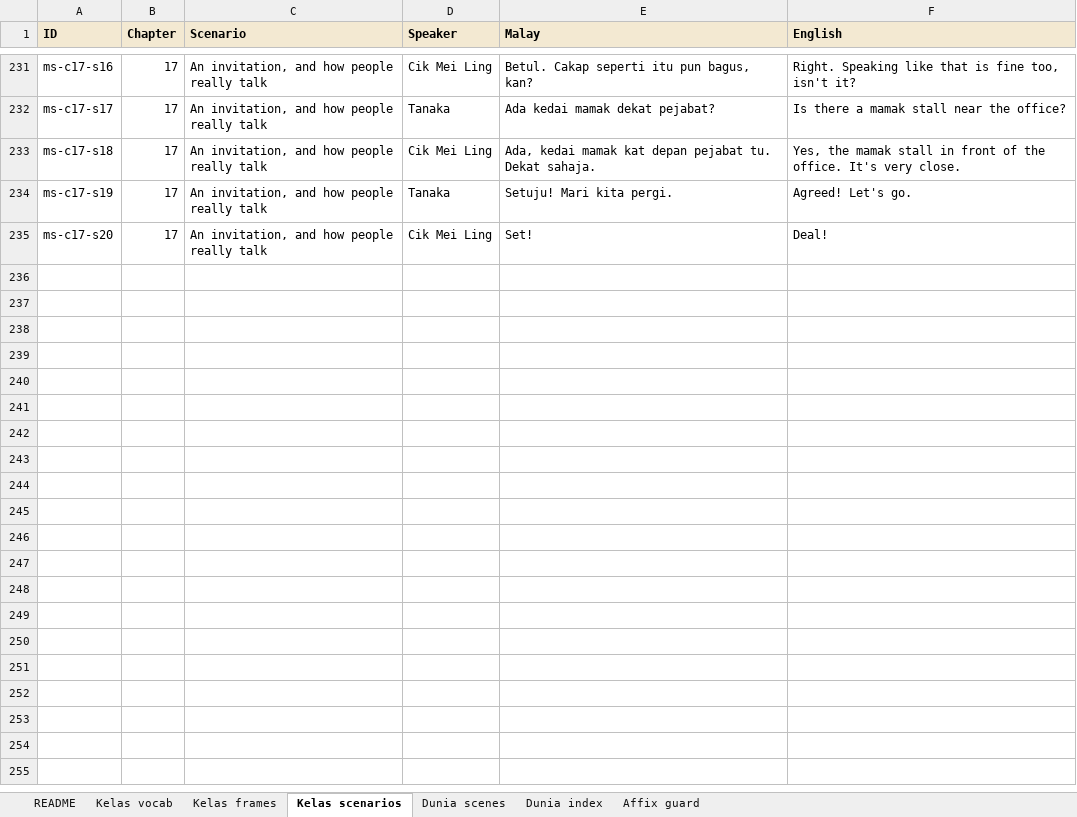
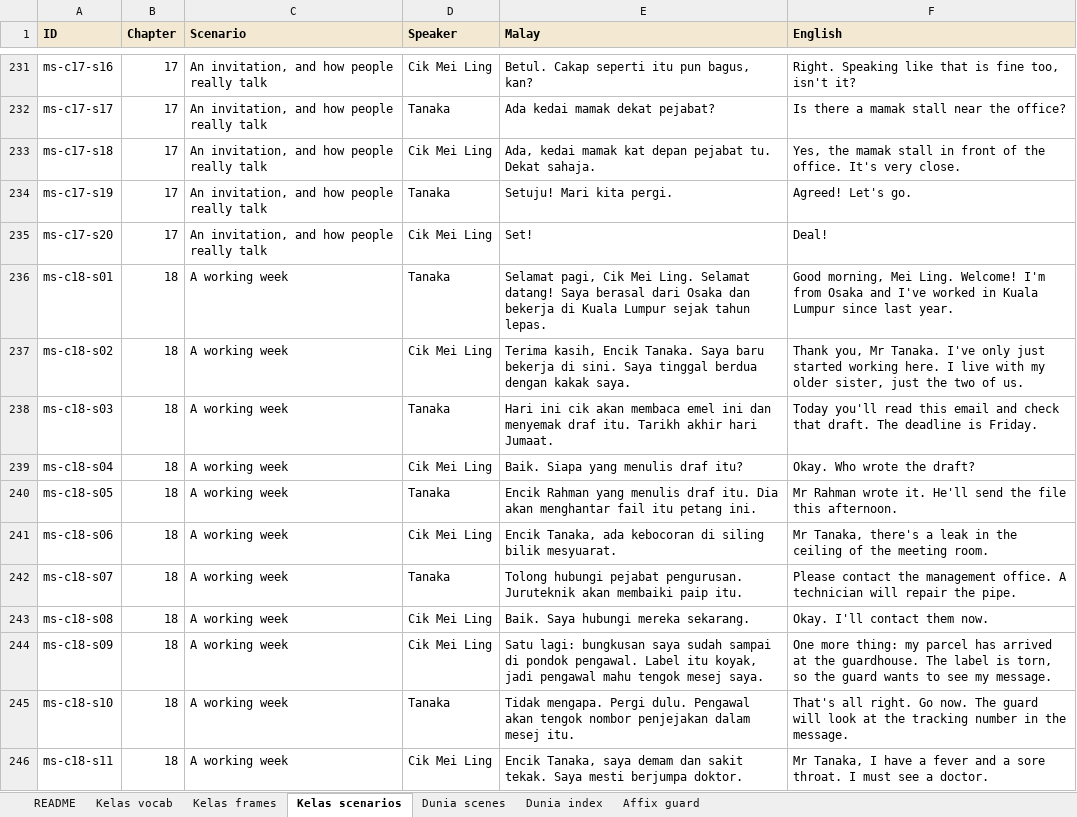
Before and after one commit to Nagatake-vonHatsune/katakata, an Excel workbook: content/source/2026-11-13_KataKata_VocabBank_v6.xlsx, sheet Kelas scenarios, drawn as a sheet; only a part is shown, gaps mark what is left out; values as stored, in another font and other column widths than the file's, no borders; the diff covers the shown part only; the diff names each change by its address in the sheet, - before the commit and + after, or states it on an @@ line.

```diff
--- a/content/source/2026-11-13_KataKata_VocabBank_v6.xlsx (sheet Kelas scenarios)
+++ b/content/source/2026-11-13_KataKata_VocabBank_v6.xlsx (sheet Kelas scenarios)
+row 236: ms-c18-s01 | 18 | A working week | Tanaka | Selamat pagi, Cik Mei Ling. Selamat datang! Saya berasal dari Osaka dan bekerja di Kuala Lumpur sejak tahun lepas. | Good morning, Mei Ling. Welcome! I'm from Osaka and I've worked in Kuala Lumpur since last year.
+row 237: ms-c18-s02 | 18 | A working week | Cik Mei Ling | Terima kasih, Encik Tanaka. Saya baru bekerja di sini. Saya tinggal berdua dengan kakak saya. | Thank you, Mr Tanaka. I've only just started working here. I live with my older sister, just the two of us.
+row 238: ms-c18-s03 | 18 | A working week | Tanaka | Hari ini cik akan membaca emel ini dan menyemak draf itu. Tarikh akhir hari Jumaat. | Today you'll read this email and check that draft. The deadline is Friday.
+row 239: ms-c18-s04 | 18 | A working week | Cik Mei Ling | Baik. Siapa yang menulis draf itu? | Okay. Who wrote the draft?
+row 240: ms-c18-s05 | 18 | A working week | Tanaka | Encik Rahman yang menulis draf itu. Dia akan menghantar fail itu petang ini. | Mr Rahman wrote it. He'll send the file this afternoon.
+row 241: ms-c18-s06 | 18 | A working week | Cik Mei Ling | Encik Tanaka, ada kebocoran di siling bilik mesyuarat. | Mr Tanaka, there's a leak in the ceiling of the meeting room.
+row 242: ms-c18-s07 | 18 | A working week | Tanaka | Tolong hubungi pejabat pengurusan. Juruteknik akan membaiki paip itu. | Please contact the management office. A technician will repair the pipe.
+row 243: ms-c18-s08 | 18 | A working week | Cik Mei Ling | Baik. Saya hubungi mereka sekarang. | Okay. I'll contact them now.
+row 244: ms-c18-s09 | 18 | A working week | Cik Mei Ling | Satu lagi: bungkusan saya sudah sampai di pondok pengawal. Label itu koyak, jadi pengawal mahu tengok mesej saya. | One more thing: my parcel has arrived at the guardhouse. The label is torn, so the guard wants to see my message.
+row 245: ms-c18-s10 | 18 | A working week | Tanaka | Tidak mengapa. Pergi dulu. Pengawal akan tengok nombor penjejakan dalam mesej itu. | That's all right. Go now. The guard will look at the tracking number in the message.
+row 246: ms-c18-s11 | 18 | A working week | Cik Mei Ling | Encik Tanaka, saya demam dan sakit tekak. Saya mesti berjumpa doktor. | Mr Tanaka, I have a fever and a sore throat. I must see a doctor.
```
Also changed, not shown: 11 added rows elsewhere in this sheet, sheet Kelas frames, sheet README, 7 other files.
